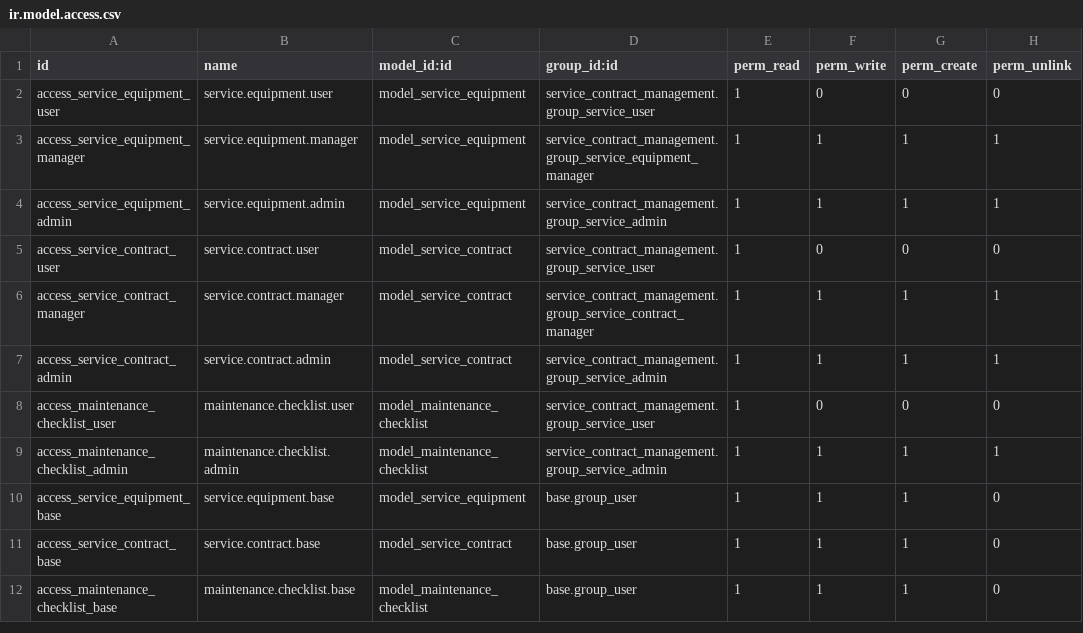
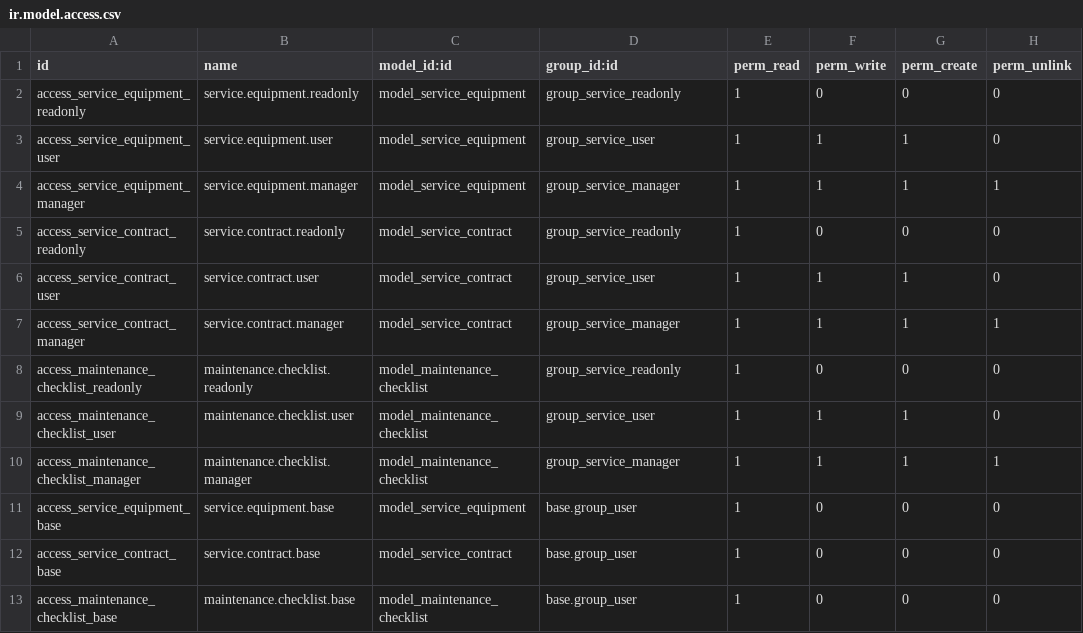
Before and after one commit to yutuo-tech/odoo_commuity, a CSV file: addons/service_contract_management/security/ir.model.access.csv, drawn as a sheet.

```diff
--- a/addons/service_contract_management/security/ir.model.access.csv
+++ b/addons/service_contract_management/security/ir.model.access.csv
@@ -1,12 +1,13 @@
 id,name,model_id:id,group_id:id,perm_read,perm_write,perm_create,perm_unlink
-access_service_equipment_user,service.equipment.user,model_service_equipment,service_contract_management.group_service_user,1,0,0,0
-access_service_equipment_manager,service.equipment.manager,model_service_equipment,service_contract_management.group_service_equipment_manager,1,1,1,1
-access_service_equipment_admin,service.equipment.admin,model_service_equipment,service_contract_management.group_service_admin,1,1,1,1
-access_service_contract_user,service.contract.user,model_service_contract,service_contract_management.group_service_user,1,0,0,0
-access_service_contract_manager,service.contract.manager,model_service_contract,service_contract_management.group_service_contract_manager,1,1,1,1
-access_service_contract_admin,service.contract.admin,model_service_contract,service_contract_management.group_service_admin,1,1,1,1
-access_maintenance_checklist_user,maintenance.checklist.user,model_maintenance_checklist,service_contract_management.group_service_user,1,0,0,0
-access_maintenance_checklist_admin,maintenance.checklist.admin,model_maintenance_checklist,service_contract_management.group_service_admin,1,1,1,1
-access_service_equipment_base,service.equipment.base,model_service_equipment,base.group_user,1,1,1,0
-access_service_contract_base,service.contract.base,model_service_contract,base.group_user,1,1,1,0
-access_maintenance_checklist_base,maintenance.checklist.base,model_maintenance_checklist,base.group_user,1,1,1,0
+access_service_equipment_readonly,service.equipment.readonly,model_service_equipment,group_service_readonly,1,0,0,0
+access_service_equipment_user,service.equipment.user,model_service_equipment,group_service_user,1,1,1,0
+access_service_equipment_manager,service.equipment.manager,model_service_equipment,group_service_manager,1,1,1,1
+access_service_contract_readonly,service.contract.readonly,model_service_contract,group_service_readonly,1,0,0,0
+access_service_contract_user,service.contract.user,model_service_contract,group_service_user,1,1,1,0
+access_service_contract_manager,service.contract.manager,model_service_contract,group_service_manager,1,1,1,1
+access_maintenance_checklist_readonly,maintenance.checklist.readonly,model_maintenance_checklist,group_service_readonly,1,0,0,0
+access_maintenance_checklist_user,maintenance.checklist.user,model_maintenance_checklist,group_service_user,1,1,1,0
+access_maintenance_checklist_manager,maintenance.checklist.manager,model_maintenance_checklist,group_service_manager,1,1,1,1
+access_service_equipment_base,service.equipment.base,model_service_equipment,base.group_user,1,0,0,0
+access_service_contract_base,service.contract.base,model_service_contract,base.group_user,1,0,0,0
+access_maintenance_checklist_base,maintenance.checklist.base,model_maintenance_checklist,base.group_user,1,0,0,0
```
Also changed, not shown: addons/enterprise_product_management/security/ir.model.access.csv, addons/field_service_order/security/ir.model.access.csv, 11 other files.
